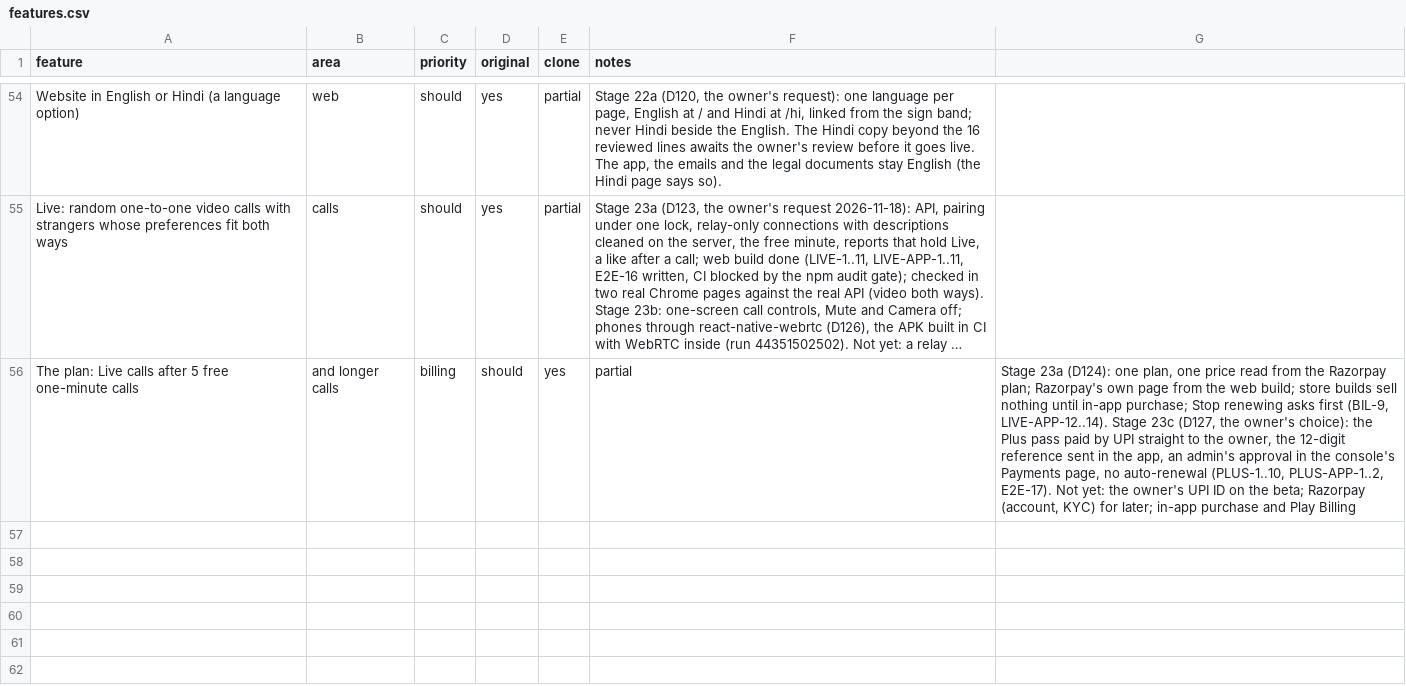
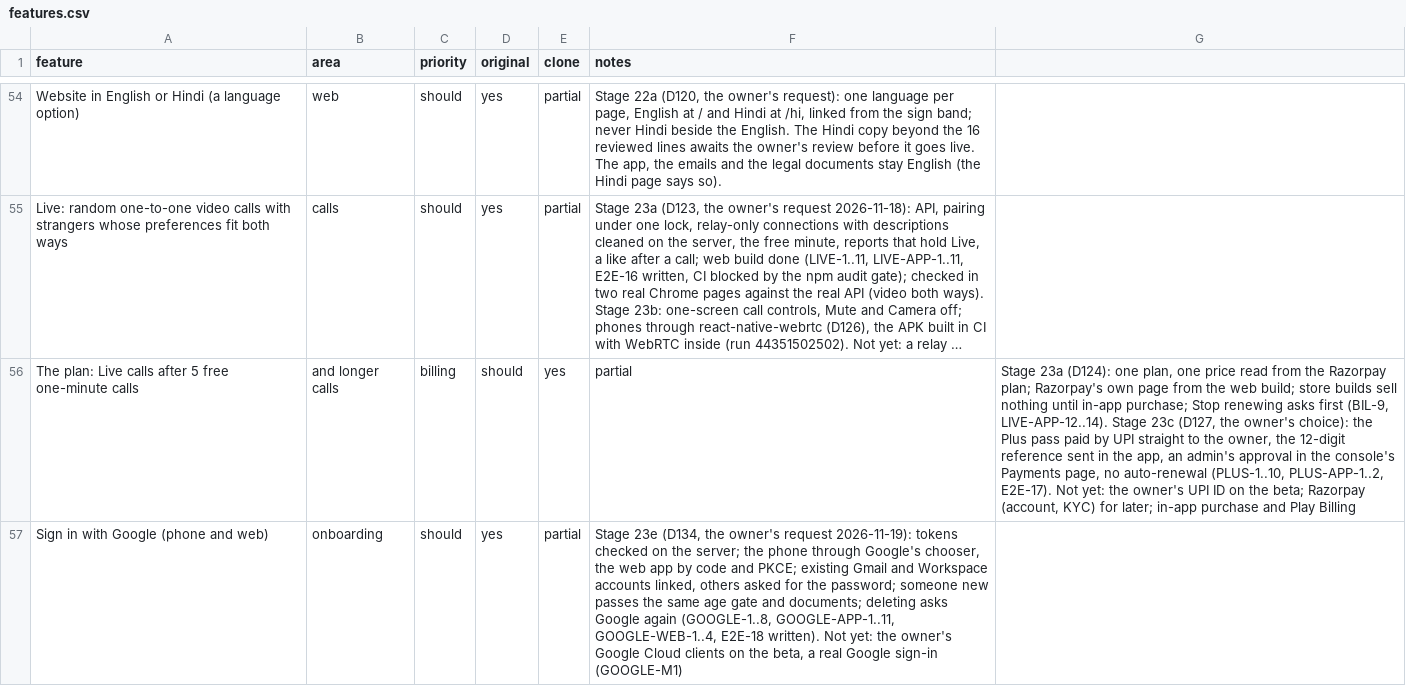
Before and after one commit to 24f3004602/dating-app, a CSV file: replica/features.csv, drawn as a sheet; only a part is shown, gaps mark what is left out; long unchanged cells end in …; the diff names each change by its address in the sheet, - before the commit and + after, or states it on an @@ line.

```diff
--- a/replica/features.csv
+++ b/replica/features.csv
+row 57: Sign in with Google (phone and web) | onboarding | should | yes | partial | Stage 23e (D134, the owner's request 2026-11-19): tokens checked on the server; the phone through Google's chooser, the web app by code and PKCE; existing Gmail and Workspace accounts linked, others asked for the password; someone new passes the same age gate and documents; deleting asks Google again (GOOGLE-1..8, GOOGLE-APP-1..11, GOOGLE-WEB-1..4, E2E-18 written). Not yet: the owner's Google Cloud clients on the beta, a real Google sign-in (GOOGLE-M1)
```
Also changed, not shown: 7 other files.
